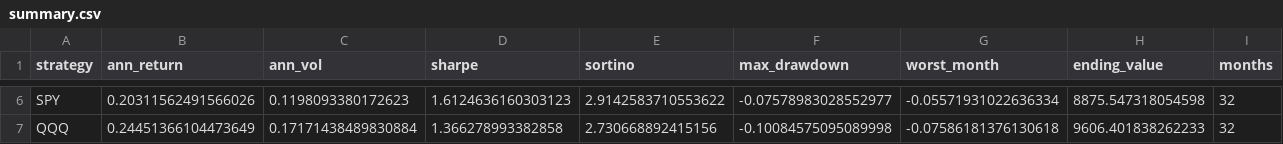
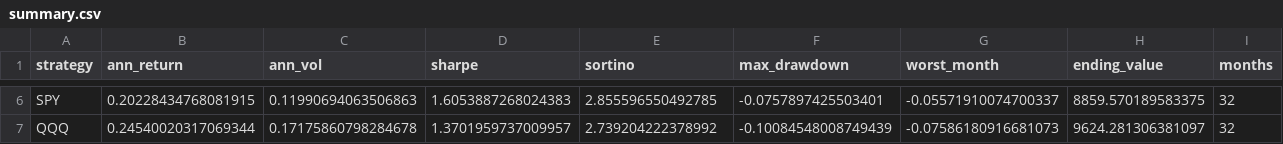
Before and after one commit to phill55188-ops/phill55188-ops.github.io, a CSV file: macro-backtest/results/summary.csv, drawn as a sheet; only a part is shown, gaps mark what is left out; the diff covers the shown part only; the diff names each change by its address in the sheet, - before the commit and + after, or states it on an @@ line.

```diff
--- a/macro-backtest/results/summary.csv
+++ b/macro-backtest/results/summary.csv
-B6 (ann_return): 0.20311562491566026
+B6 (ann_return): 0.20228434768081915
-C6 (ann_vol): 0.1198093380172623
+C6 (ann_vol): 0.11990694063506863
-D6 (sharpe): 1.6124636160303123
+D6 (sharpe): 1.6053887268024383
-E6 (sortino): 2.9142583710553622
+E6 (sortino): 2.855596550492785
-F6 (max_drawdown): -0.07578983028552977
+F6 (max_drawdown): -0.0757897425503401
-G6 (worst_month): -0.05571931022636334
+G6 (worst_month): -0.05571910074700337
-H6 (ending_value): 8875.547318054598
+H6 (ending_value): 8859.570189583375
-B7 (ann_return): 0.24451366104473649
+B7 (ann_return): 0.24540020317069344
-C7 (ann_vol): 0.17171438489830884
+C7 (ann_vol): 0.17175860798284678
-D7 (sharpe): 1.366278993382858
+D7 (sharpe): 1.3701959737009957
-E7 (sortino): 2.730668892415156
+E7 (sortino): 2.739204222378992
-F7 (max_drawdown): -0.10084575095089998
+F7 (max_drawdown): -0.10084548008749439
-G7 (worst_month): -0.07586181376130618
+G7 (worst_month): -0.07586180916681073
-H7 (ending_value): 9606.401838262233
+H7 (ending_value): 9624.281306381097
```
Also changed, not shown: 28 edited cells elsewhere in this file, macro-backtest/results/trades.csv, 2 other files.
